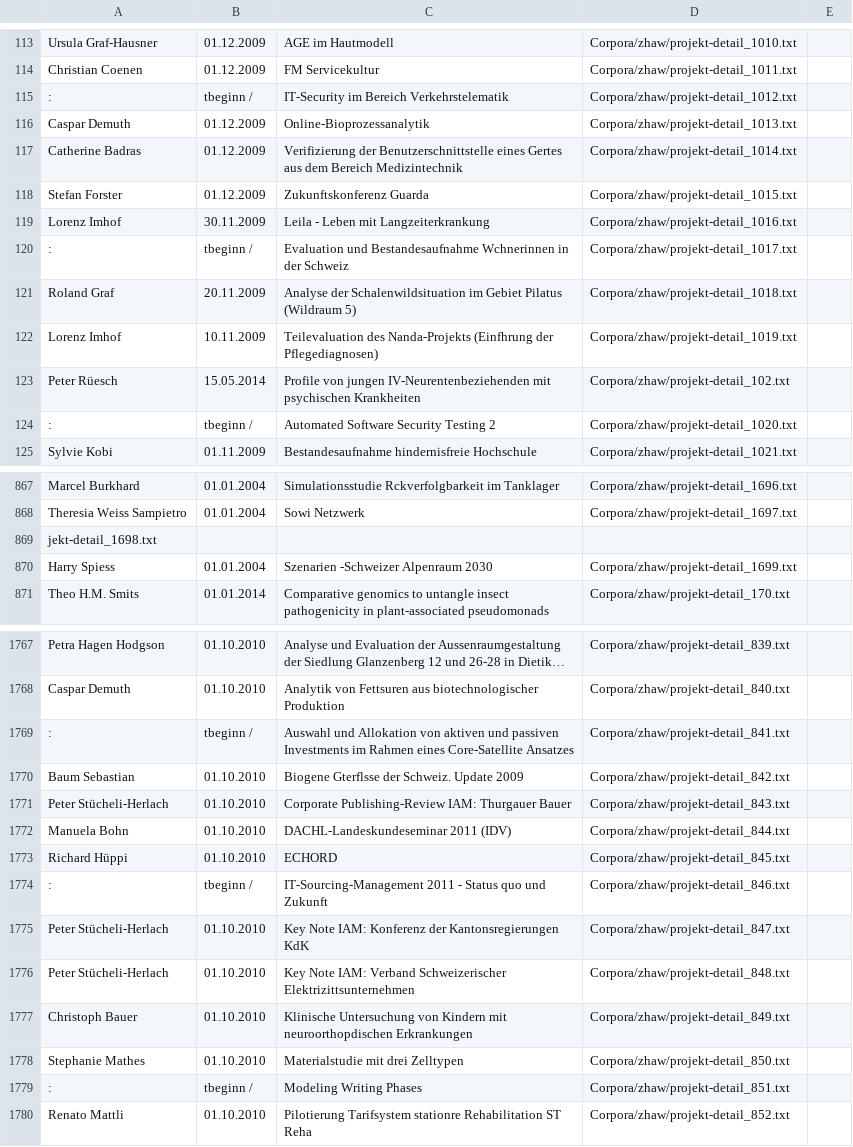
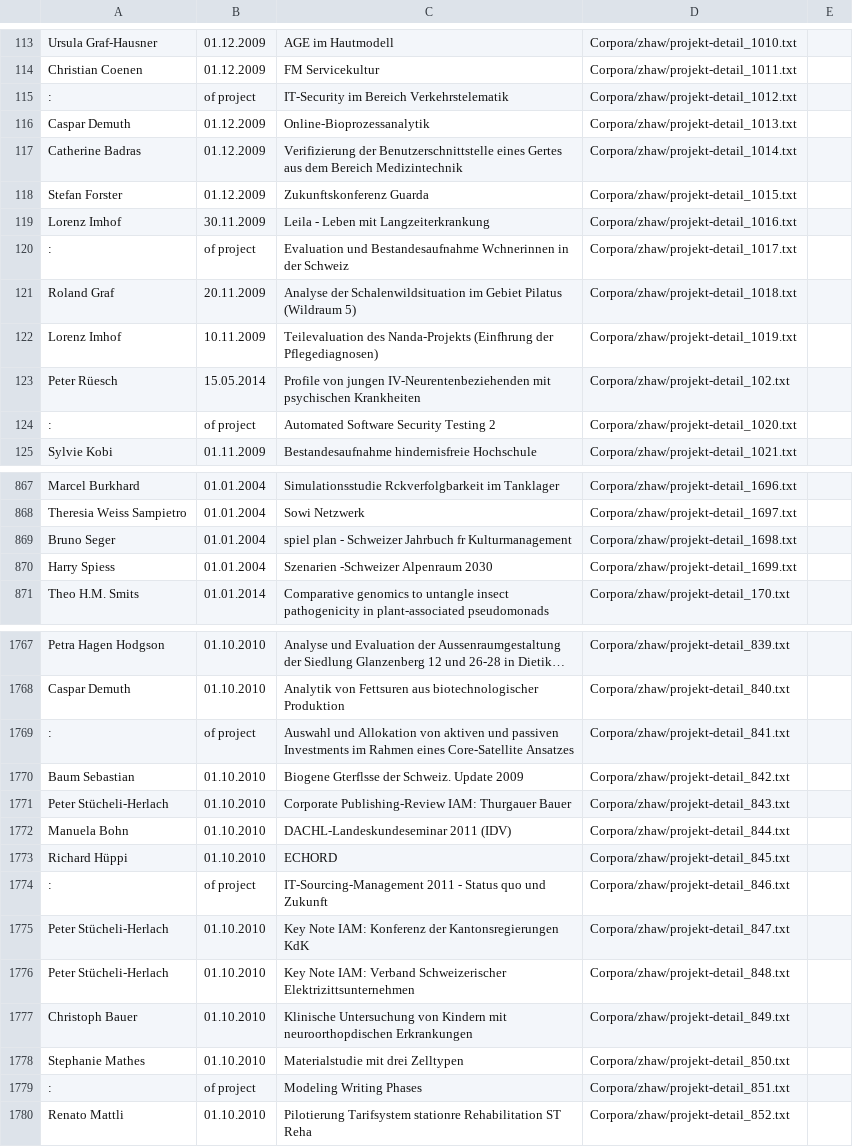
Before and after one commit to GeomaticsAndRS/text-mining, a CSV file: zhaw_projects.csv, drawn as a sheet; only a part is shown, gaps mark what is left out; long unchanged cells end in …; removed rows and columns are numbered as before the commit, all else as after; the diff covers the shown part only; the diff names each change by its address in the sheet, - before the commit and + after, or states it on an @@ line.

Commit message:
Better ZHAW parser, score computed

```diff
--- a/zhaw_projects.csv
+++ b/zhaw_projects.csv
-B115: tbeginn /
+B115: of project
-B120: tbeginn /
+B120: of project
-B124: tbeginn /
+B124: of project
-row 869: jekt-detail_1698.txt
+row 869: Bruno Seger | 01.01.2004 | spiel plan - Schweizer Jahrbuch fr Kulturmanagement | Corpora/zhaw/projekt-detail_1698.txt
-B1769: tbeginn /
+B1769: of project
-B1774: tbeginn /
+B1774: of project
-B1779: tbeginn /
+B1779: of project
```
Also changed, not shown: 66 edited cells elsewhere in this file, 4 other files.
